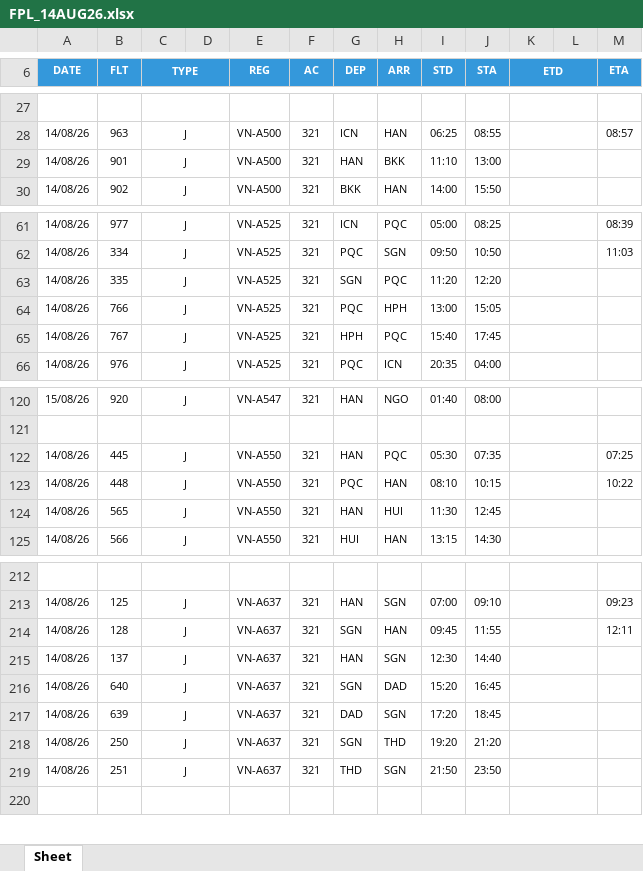
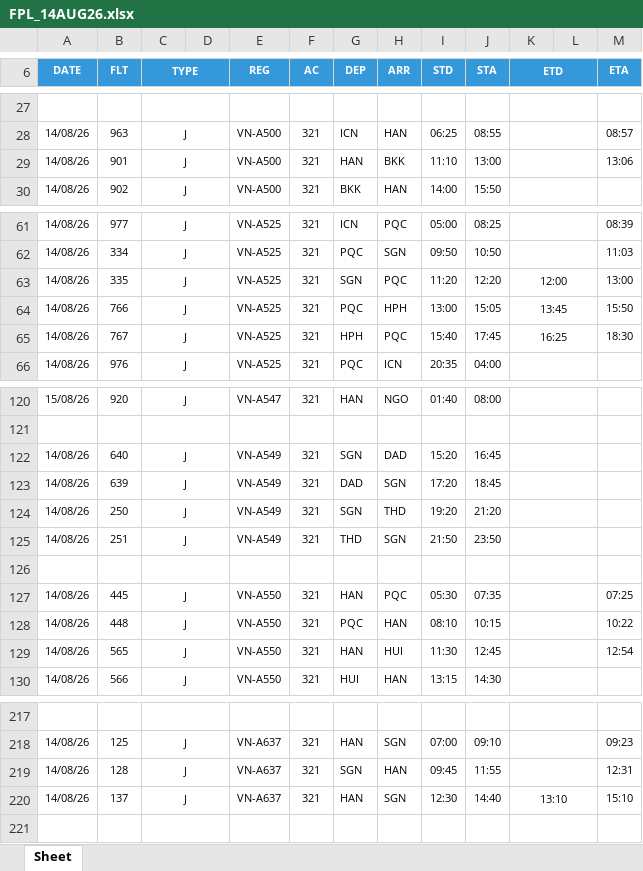
Before and after one commit to tlgsvj/lc, an Excel workbook: Data/FlightPlan/FPL_14AUG26.xlsx, sheet Sheet, drawn as a sheet; only a part is shown, gaps mark what is left out; values as stored, in another font and other column widths than the file's, no borders; charts and pictures not drawn; removed rows and columns are numbered as before the commit, all else as after; the diff covers the shown part only; the diff names each change by its address in the sheet, - before the commit and + after, or states it on an @@ line.

Commit message:
Update FPL_14AUG26.xlsx

```diff
--- a/Data/FlightPlan/FPL_14AUG26.xlsx (sheet Sheet)
+++ b/Data/FlightPlan/FPL_14AUG26.xlsx (sheet Sheet)
-M29 (ETA): (empty)
+M29 (ETA): 13:06
-K63 (ETD): (empty)
+K63 (ETD): 12:00
-M63 (ETA): (empty)
+M63 (ETA): 13:00
-K64 (ETD): (empty)
+K64 (ETD): 13:45
-M64 (ETA): (empty)
+M64 (ETA): 15:50
-K65 (ETD): (empty)
+K65 (ETD): 16:25
-M65 (ETA): (empty)
+M65 (ETA): 18:30
+row 122: 14/08/26 | 640 | J |  | VN-A549 | 321 | SGN | DAD | 15:20 | 16:45
+row 123: 14/08/26 | 639 | J |  | VN-A549 | 321 | DAD | SGN | 17:20 | 18:45
+row 124: 14/08/26 | 250 | J |  | VN-A549 | 321 | SGN | THD | 19:20 | 21:20
+row 125: 14/08/26 | 251 | J |  | VN-A549 | 321 | THD | SGN | 21:50 | 23:50
+row 126: (empty)
-M129 (ETA): (empty)
+M129 (ETA): 12:54
-M219 (ETA): 12:11
+M219 (ETA): 12:31
-K220 (ETD): (empty)
+K220 (ETD): 13:10
-M220 (ETA): (empty)
+M220 (ETA): 15:10
-row 216: 14/08/26 | 640 | J |  | VN-A637 | 321 | SGN | DAD | 15:20 | 16:45
-row 217: 14/08/26 | 639 | J |  | VN-A637 | 321 | DAD | SGN | 17:20 | 18:45
-row 218: 14/08/26 | 250 | J |  | VN-A637 | 321 | SGN | THD | 19:20 | 21:20
-row 219: 14/08/26 | 251 | J |  | VN-A637 | 321 | THD | SGN | 21:50 | 23:50
```
Also changed, not shown: 31 edited cells elsewhere in this sheet.
